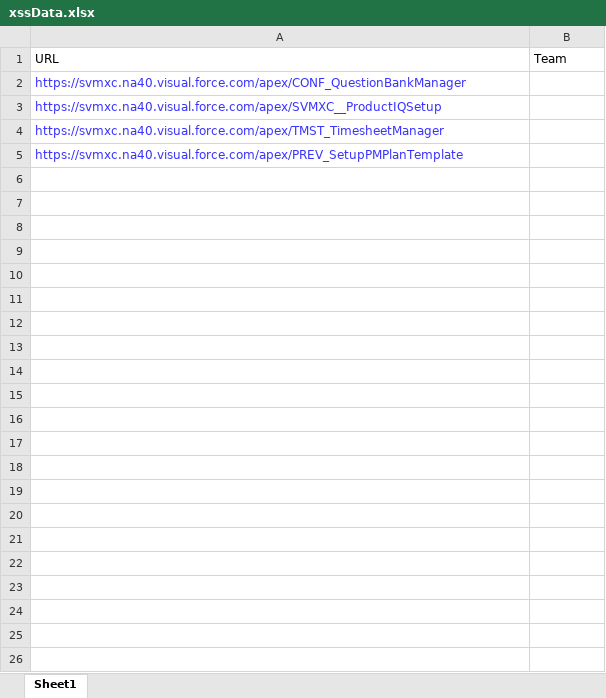
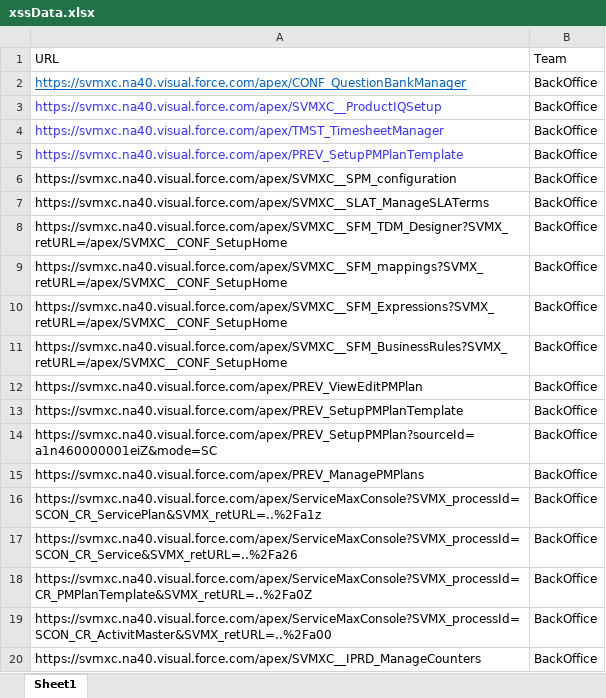
Before and after one commit to AbdulSvmx/Sahi_Project_Lightning, an Excel workbook: svmx/test_lab/test_cases/xss/xss_excelData/xssData.xlsx, sheet Sheet1, drawn as a sheet; only a part is shown; values as stored, in another font and other column widths than the file's, no borders; the diff covers the shown part only; the diff names each change by its address in the sheet, - before the commit and + after, or states it on an @@ line.

```diff
--- a/svmx/test_lab/test_cases/xss/xss_excelData/xssData.xlsx (sheet Sheet1)
+++ b/svmx/test_lab/test_cases/xss/xss_excelData/xssData.xlsx (sheet Sheet1)
@@ A2 underline: off → on, text colour: #3933FF → #0563C1 @@
-B2:B5 (Team): (empty)
+B2:B5 (Team): BackOffice
+row 6: https://svmxc.na40.visual.force.com/apex/SVMXC__SPM_configuration | BackOffice
+row 7: https://svmxc.na40.visual.force.com/apex/SVMXC__SLAT_ManageSLATerms | BackOffice
+row 8: https://svmxc.na40.visual.force.com/apex/SVMXC__SFM_TDM_Designer?SVMX_retURL=/apex/SVMXC__CONF_SetupHome | BackOffice
+row 9: https://svmxc.na40.visual.force.com/apex/SVMXC__SFM_mappings?SVMX_retURL=/apex/SVMXC__CONF_SetupHome | BackOffice
+row 10: https://svmxc.na40.visual.force.com/apex/SVMXC__SFM_Expressions?SVMX_retURL=/apex/SVMXC__CONF_SetupHome | BackOffice
+row 11: https://svmxc.na40.visual.force.com/apex/SVMXC__SFM_BusinessRules?SVMX_retURL=/apex/SVMXC__CONF_SetupHome | BackOffice
+row 12: https://svmxc.na40.visual.force.com/apex/PREV_ViewEditPMPlan | BackOffice
+row 13: https://svmxc.na40.visual.force.com/apex/PREV_SetupPMPlanTemplate | BackOffice
+row 14: https://svmxc.na40.visual.force.com/apex/PREV_SetupPMPlan?sourceId=a1n460000001eiZ&mode=SC | BackOffice
+row 15: https://svmxc.na40.visual.force.com/apex/PREV_ManagePMPlans | BackOffice
+row 16: https://svmxc.na40.visual.force.com/apex/ServiceMaxConsole?SVMX_processId=SCON_CR_ServicePlan&SVMX_retURL=..%2Fa1z | BackOffice
+row 17: https://svmxc.na40.visual.force.com/apex/ServiceMaxConsole?SVMX_processId=SCON_CR_Service&SVMX_retURL=..%2Fa26 | BackOffice
+row 18: https://svmxc.na40.visual.force.com/apex/ServiceMaxConsole?SVMX_processId=CR_PMPlanTemplate&SVMX_retURL=..%2Fa0Z | BackOffice
+row 19: https://svmxc.na40.visual.force.com/apex/ServiceMaxConsole?SVMX_processId=SCON_CR_ActivitMaster&SVMX_retURL=..%2Fa00 | BackOffice
+row 20: https://svmxc.na40.visual.force.com/apex/SVMXC__IPRD_ManageCounters | BackOffice
```
Also changed, not shown: 23 added rows elsewhere in this sheet, 3 other files.
